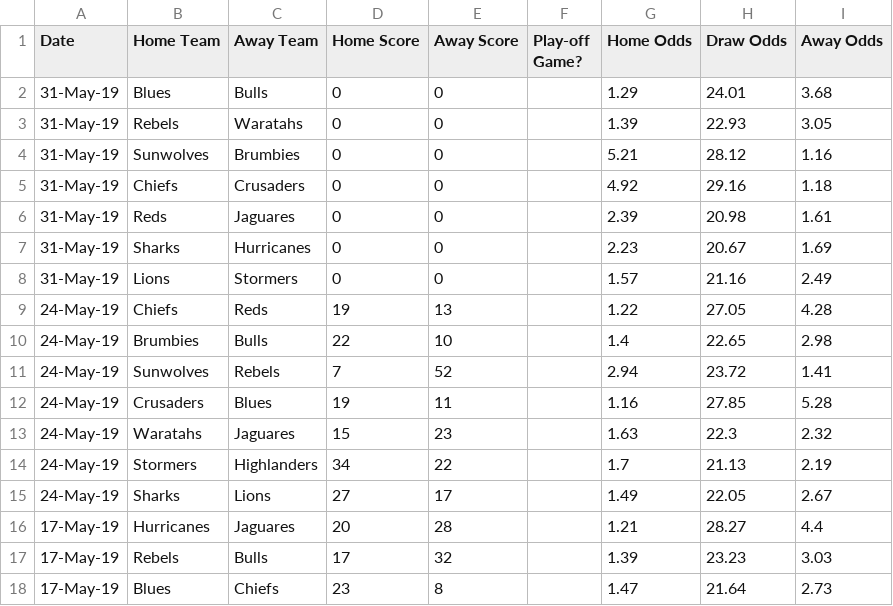
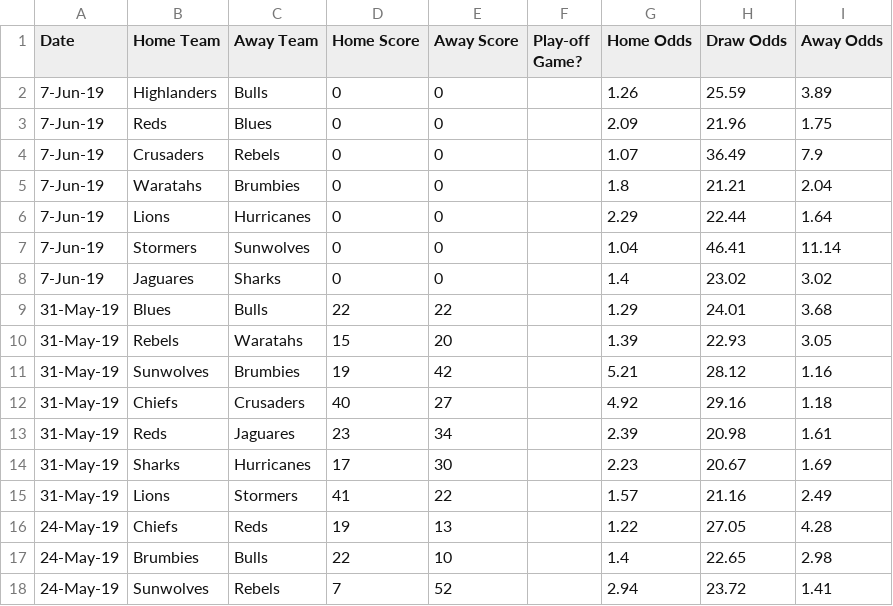
Before and after one commit to kieranbd/superrugby-predictor, a CSV file: super_rugby_oddsportal.csv, drawn as a sheet; only a part is shown; the shorter side is filled out with more unchanged rows.

Commit message:
odds 7 june

```diff
--- a/super_rugby_oddsportal.csv
+++ b/super_rugby_oddsportal.csv
@@ -1,9 +1,16 @@
 Date,Home Team,Away Team,Home Score,Away Score,Play-off Game?,Home Odds,Draw Odds,Away Odds
-31-May-19,Blues,Bulls,0,0,,1.29,24.01,3.68
-31-May-19,Rebels,Waratahs,0,0,,1.39,22.93,3.05
-31-May-19,Sunwolves,Brumbies,0,0,,5.21,28.12,1.16
-31-May-19,Chiefs,Crusaders,0,0,,4.92,29.16,1.18
-31-May-19,Reds,Jaguares,0,0,,2.39,20.98,1.61
-31-May-19,Sharks,Hurricanes,0,0,,2.23,20.67,1.69
-31-May-19,Lions,Stormers,0,0,,1.57,21.16,2.49
+7-Jun-19,Highlanders,Bulls,0,0,,1.26,25.59,3.89
+7-Jun-19,Reds,Blues,0,0,,2.09,21.96,1.75
+7-Jun-19,Crusaders,Rebels,0,0,,1.07,36.49,7.9
+7-Jun-19,Waratahs,Brumbies,0,0,,1.8,21.21,2.04
+7-Jun-19,Lions,Hurricanes,0,0,,2.29,22.44,1.64
+7-Jun-19,Stormers,Sunwolves,0,0,,1.04,46.41,11.14
+7-Jun-19,Jaguares,Sharks,0,0,,1.4,23.02,3.02
+31-May-19,Blues,Bulls,22,22,,1.29,24.01,3.68
+31-May-19,Rebels,Waratahs,15,20,,1.39,22.93,3.05
+31-May-19,Sunwolves,Brumbies,19,42,,5.21,28.12,1.16
+31-May-19,Chiefs,Crusaders,40,27,,4.92,29.16,1.18
+31-May-19,Reds,Jaguares,23,34,,2.39,20.98,1.61
+31-May-19,Sharks,Hurricanes,17,30,,2.23,20.67,1.69
+31-May-19,Lions,Stormers,41,22,,1.57,21.16,2.49
 24-May-19,Chiefs,Reds,19,13,,1.22,27.05,4.28
```
